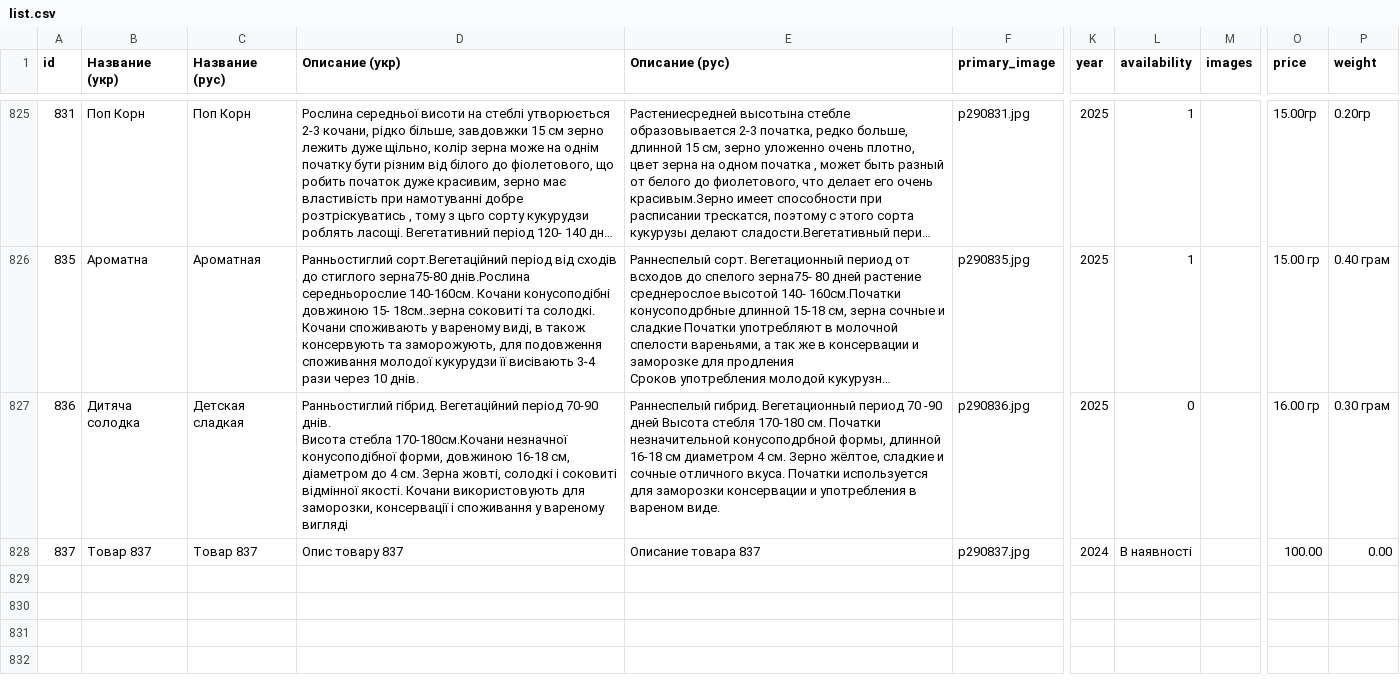
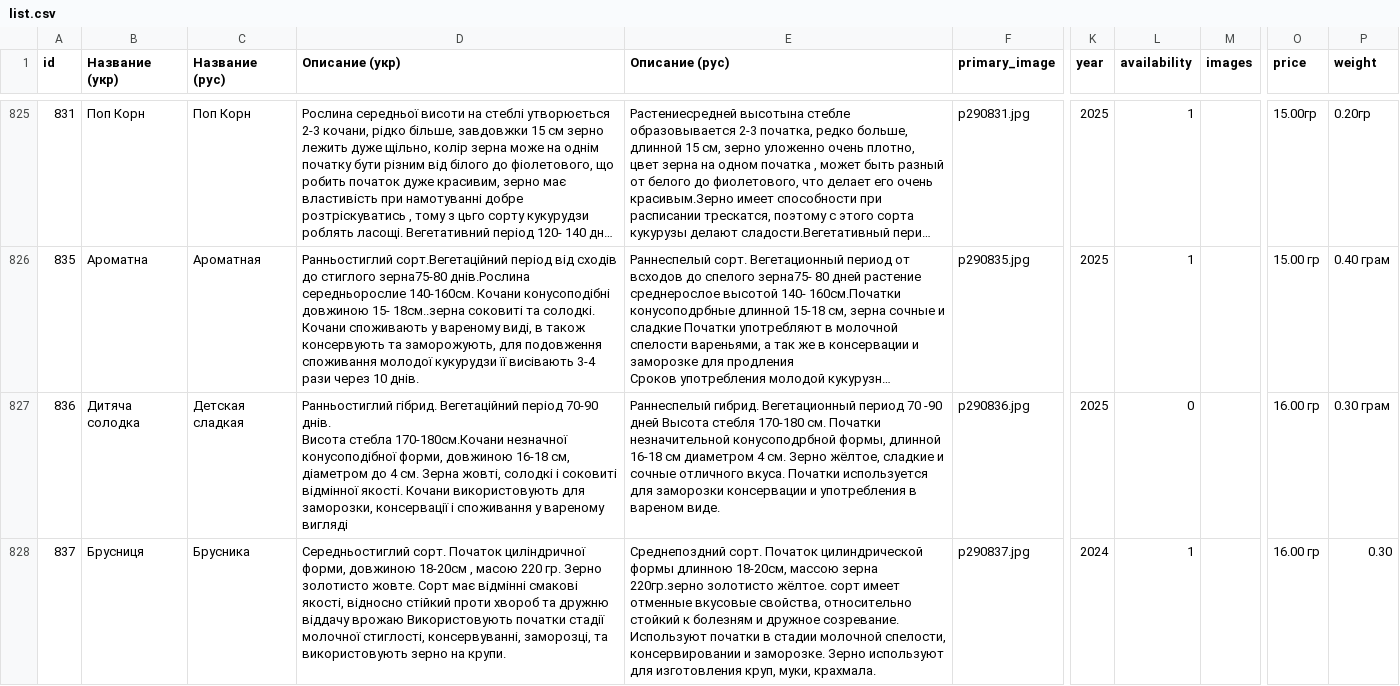
Before and after one commit to vgogunsky-tech/fun-dacha, a CSV file: data/list.csv, drawn as a sheet; only a part is shown, gaps mark what is left out; long unchanged cells end in …; the diff names each change by its address in the sheet, - before the commit and + after, or states it on an @@ line.

Commit message:
Update product 837 via webapp

```diff
--- a/data/list.csv
+++ b/data/list.csv
-B828 (Название (укр)): Tовар 837
+B828 (Название (укр)): Брусниця
-C828 (Название (рус)): Товар 837
+C828 (Название (рус)): Брусника
-D828 (Описание (укр)): Опис товару 837
+D828 (Описание (укр)): Середньостиглий сорт. Початок циліндричної форми, довжиною 18-20см , масою 220 гр. Зерно золотисто жовте. Сорт має відмінні смакові якості, відносно стійкий проти хвороб та дружню віддачу врожаю Використовують початки стадії молочної стиглості, консервуванні, заморозці, та використовують зерно на крупи.
-E828 (Описание (рус)): Описание товара 837
+E828 (Описание (рус)): Среднепоздний сорт. Початок цилиндрической формы длинною 18-20см, массою зерна 220гр.зерно золотисто жёлтое. сорт имеет отменные вкусовые свойства, относительно стойкий к болезням и дружное созревание. Используют початки в стадии молочной спелости, консервировании и заморозке. Зерно используют для изготовления круп, муки, крахмала.
-L828 (availability): В наявності
+L828 (availability): 1
-O828 (price): 100.00
+O828 (price): 16.00 гр
-P828 (weight): 0.00
+P828 (weight): 0.30
```
